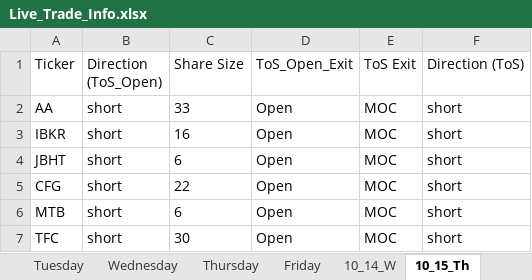
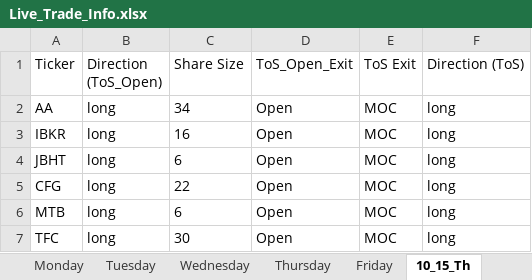
Before and after one commit to rschaefer8887/Earnings_Advantage_Algo, an Excel workbook: Live_Trade_Info.xlsx, sheet 10_15_Th, drawn as a sheet; values as stored, in another font and other column widths than the file's, no borders; the diff names each change by its address in the sheet, - before the commit and + after, or states it on an @@ line.

```diff
--- a/Live_Trade_Info.xlsx (sheet 10_15_Th)
+++ b/Live_Trade_Info.xlsx (sheet 10_15_Th)
-sheet tab: 10_14_W
-B2:B7 (Direction (ToS_Open)): short
+B2:B7 (Direction (ToS_Open)): long
-C2 (Share Size): 33
+C2 (Share Size): 34
-F2:F7 (Direction (ToS)): short
+F2:F7 (Direction (ToS)): long
```
Also changed, not shown: sheet 10_19_M, sheet 10_16_F, other sheet tabs, 10 other files.
